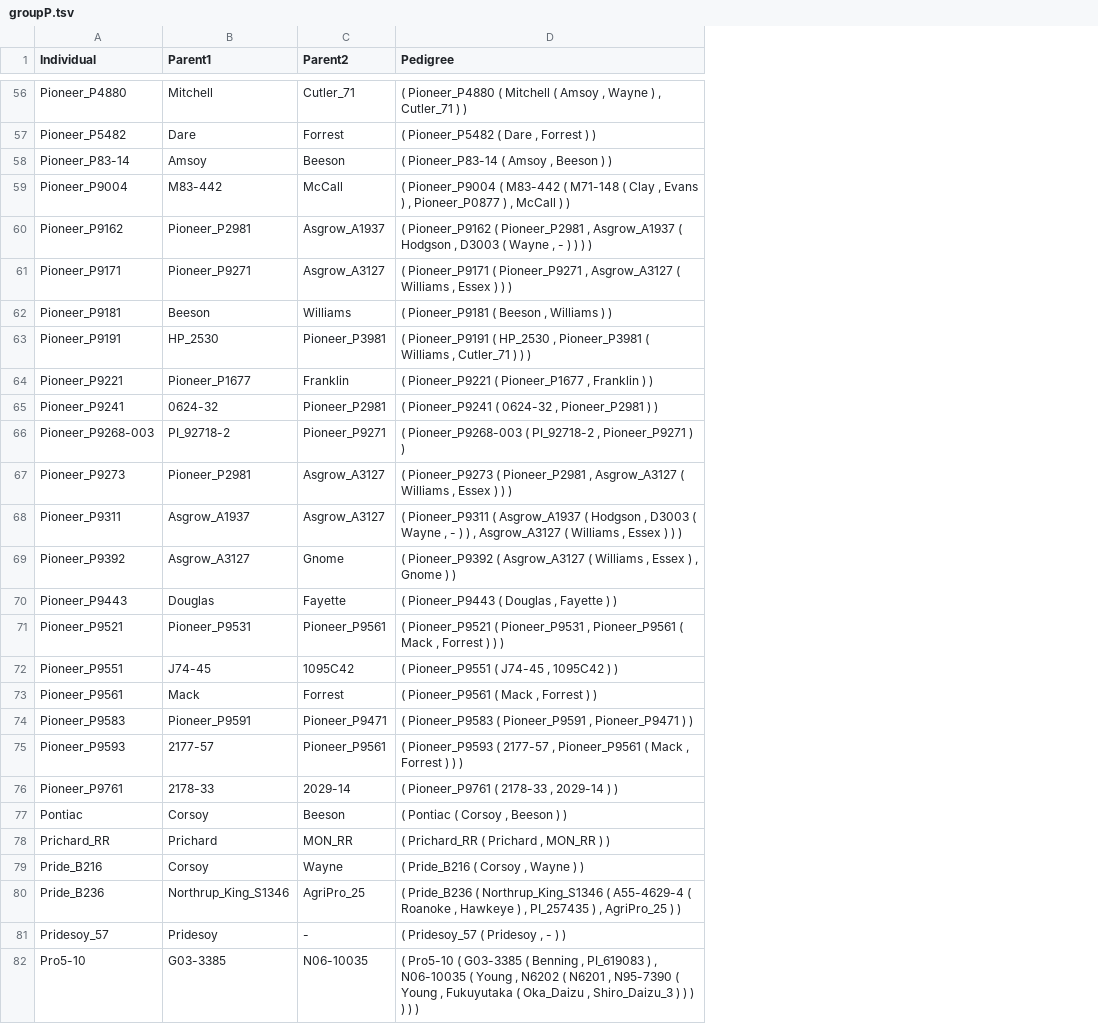
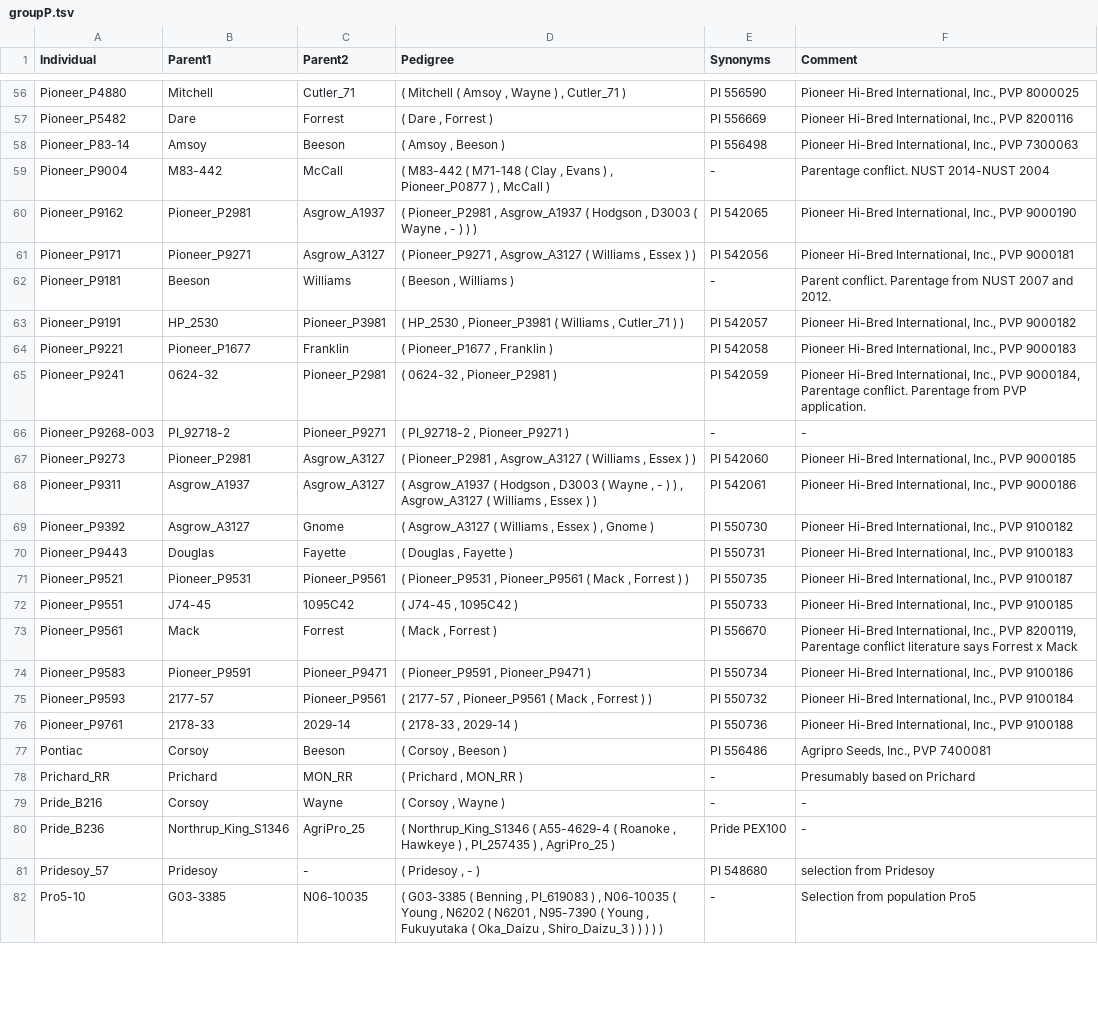
Before and after one commit to soybase/jekyll-soybase, a TSV file: _data/parentage/groupP.tsv, drawn as a sheet; only a part is shown, gaps mark what is left out; the diff covers the shown part only; the diff names each change by its address in the sheet, - before the commit and + after, or states it on an @@ line.

```diff
--- a/_data/parentage/groupP.tsv
+++ b/_data/parentage/groupP.tsv
+column E (Synonyms), rows 56-82: PI 556590 | PI 556669 | PI 556498 | - | PI 542065 | PI 542056 | - | PI 542057 | PI 542058 | PI 542059 | - | PI 542060 | PI 542061 | PI 550730 | PI 550731 | PI 550735 | PI 550733 | PI 556670 | PI 550734 | PI 550732 | PI 550736 | PI 556486 | - | - | Pride PEX100 | PI 548680 | -
+column F (Comment), rows 56-82: Pioneer Hi-Bred International, Inc., PVP 8000025 | Pioneer Hi-Bred International, Inc., PVP 8200116 | Pioneer Hi-Bred International, Inc., PVP 7300063 | Parentage conflict. NUST 2014-NUST 2004 | Pioneer Hi-Bred International, Inc., PVP 9000190 | Pioneer Hi-Bred International, Inc., PVP 9000181 | Parent conflict. Parentage from NUST 2007 and 2012. | Pioneer Hi-Bred International, Inc., PVP 9000182 | Pioneer Hi-Bred International, Inc., PVP 9000183 | Pioneer Hi-Bred International, Inc., PVP 9000184, Parentage conflict. Parentage from PVP application. | - | Pioneer Hi-Bred International, Inc., PVP 9000185 | Pioneer Hi-Bred International, Inc., PVP 9000186 | Pioneer Hi-Bred International, Inc., PVP 9100182 | Pioneer Hi-Bred International, Inc., PVP 9100183 | Pioneer Hi-Bred International, Inc., PVP 9100187 | Pioneer Hi-Bred International, Inc., PVP 9100185 | Pioneer Hi-Bred International, Inc., PVP 8200119, Parentage conflict literature says Forrest x Mack | Pioneer Hi-Bred International, Inc., PVP 9100186 | Pioneer Hi-Bred International, Inc., PVP 9100184 | Pioneer Hi-Bred International, Inc., PVP 9100188 | Agripro Seeds, Inc., PVP 7400081 | Presumably based on Prichard | - | - | selection from Pridesoy | Selection from population Pro5
-D56 (Pedigree): ( Pioneer_P4880 ( Mitchell ( Amsoy , Wayne ) , Cutler_71 ) )
+D56 (Pedigree): ( Mitchell ( Amsoy , Wayne ) , Cutler_71 )
-D57 (Pedigree): ( Pioneer_P5482 ( Dare , Forrest ) )
+D57 (Pedigree): ( Dare , Forrest )
-D58 (Pedigree): ( Pioneer_P83-14 ( Amsoy , Beeson ) )
+D58 (Pedigree): ( Amsoy , Beeson )
-D59 (Pedigree): ( Pioneer_P9004 ( M83-442 ( M71-148 ( Clay , Evans ) , Pioneer_P0877 ) , McCall ) )
+D59 (Pedigree): ( M83-442 ( M71-148 ( Clay , Evans ) , Pioneer_P0877 ) , McCall )
-D60 (Pedigree): ( Pioneer_P9162 ( Pioneer_P2981 , Asgrow_A1937 ( Hodgson , D3003 ( Wayne , - ) ) )…
+D60 (Pedigree): ( Pioneer_P2981 , Asgrow_A1937 ( Hodgson , D3003 ( Wayne , - ) )…
-D61 (Pedigree): ( Pioneer_P9171 ( Pioneer_P9271 , Asgrow_A3127 ( Williams , Essex ) ) )
+D61 (Pedigree): ( Pioneer_P9271 , Asgrow_A3127 ( Williams , Essex ) )
-D62 (Pedigree): ( Pioneer_P9181 ( Beeson , Williams ) )
+D62 (Pedigree): ( Beeson , Williams )
-D63 (Pedigree): ( Pioneer_P9191 ( HP_2530 , Pioneer_P3981 ( Williams , Cutler_71 ) ) )
+D63 (Pedigree): ( HP_2530 , Pioneer_P3981 ( Williams , Cutler_71 ) )
-D64 (Pedigree): ( Pioneer_P9221 ( Pioneer_P1677 , Franklin ) )
+D64 (Pedigree): ( Pioneer_P1677 , Franklin )
-D65 (Pedigree): ( Pioneer_P9241 ( 0624-32 , Pioneer_P2981 ) )
+D65 (Pedigree): ( 0624-32 , Pioneer_P2981 )
-D66 (Pedigree): ( Pioneer_P9268-003 ( PI_92718-2 , Pioneer_P9271 ) )
+D66 (Pedigree): ( PI_92718-2 , Pioneer_P9271 )
-D67 (Pedigree): ( Pioneer_P9273 ( Pioneer_P2981 , Asgrow_A3127 ( Williams , Essex ) ) )
+D67 (Pedigree): ( Pioneer_P2981 , Asgrow_A3127 ( Williams , Essex ) )
-D68 (Pedigree): ( Pioneer_P9311 ( Asgrow_A1937 ( Hodgson , D3003 ( Wayne , - ) ) , Asgrow_A3127 ( Williams , Essex ) ) )
+D68 (Pedigree): ( Asgrow_A1937 ( Hodgson , D3003 ( Wayne , - ) ) , Asgrow_A3127 ( Williams , Essex ) )
-D69 (Pedigree): ( Pioneer_P9392 ( Asgrow_A3127 ( Williams , Essex ) , Gnome ) )
+D69 (Pedigree): ( Asgrow_A3127 ( Williams , Essex ) , Gnome )
-D70 (Pedigree): ( Pioneer_P9443 ( Douglas , Fayette ) )
+D70 (Pedigree): ( Douglas , Fayette )
-D71 (Pedigree): ( Pioneer_P9521 ( Pioneer_P9531 , Pioneer_P9561 ( Mack , Forrest ) ) )
+D71 (Pedigree): ( Pioneer_P9531 , Pioneer_P9561 ( Mack , Forrest ) )
-D72 (Pedigree): ( Pioneer_P9551 ( J74-45 , 1095C42 ) )
+D72 (Pedigree): ( J74-45 , 1095C42 )
-D73 (Pedigree): ( Pioneer_P9561 ( Mack , Forrest ) )
+D73 (Pedigree): ( Mack , Forrest )
-D74 (Pedigree): ( Pioneer_P9583 ( Pioneer_P9591 , Pioneer_P9471 ) )
+D74 (Pedigree): ( Pioneer_P9591 , Pioneer_P9471 )
-D75 (Pedigree): ( Pioneer_P9593 ( 2177-57 , Pioneer_P9561 ( Mack , Forrest ) ) )
+D75 (Pedigree): ( 2177-57 , Pioneer_P9561 ( Mack , Forrest ) )
-D76 (Pedigree): ( Pioneer_P9761 ( 2178-33 , 2029-14 ) )
+D76 (Pedigree): ( 2178-33 , 2029-14 )
-D77 (Pedigree): ( Pontiac ( Corsoy , Beeson ) )
+D77 (Pedigree): ( Corsoy , Beeson )
-D78 (Pedigree): ( Prichard_RR ( Prichard , MON_RR ) )
+D78 (Pedigree): ( Prichard , MON_RR )
-D79 (Pedigree): ( Pride_B216 ( Corsoy , Wayne ) )
+D79 (Pedigree): ( Corsoy , Wayne )
-D80 (Pedigree): ( Pride_B236 ( Northrup_King_S1346 ( A55-4629-4 ( Roanoke , Hawkeye ) , PI_257435 ) , AgriPro_25 ) )
+D80 (Pedigree): ( Northrup_King_S1346 ( A55-4629-4 ( Roanoke , Hawkeye ) , PI_257435 ) , AgriPro_25 )
-D81 (Pedigree): ( Pridesoy_57 ( Pridesoy , - ) )
+D81 (Pedigree): ( Pridesoy , - )
-D82 (Pedigree): ( Pro5-10 ( G03-3385 ( Benning , PI_619083 ) , N06-10035 ( Young , N6202 ( N6201 , N95-7390 ( Young , Fukuyutaka ( Oka_Daizu , Shiro_Daizu_3 ) ) )…
+D82 (Pedigree): ( G03-3385 ( Benning , PI_619083 ) , N06-10035 ( Young , N6202 ( N6201 , N95-7390 ( Young , Fukuyutaka ( Oka_Daizu , Shiro_Daizu_3 ) )…
```
Also changed, not shown: 58 edited cells elsewhere in this file, _data/parentage/groupA.tsv, _data/parentage/groupN.tsv, 25 other files.
